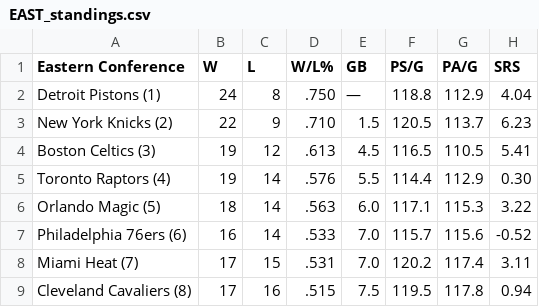
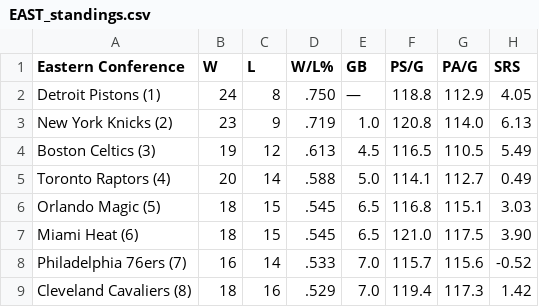
Before and after one commit to caHaber/flat-data-nba-standings, a CSV file: EAST_standings.csv, drawn as a sheet; only a part is shown; the diff covers the shown part only.

```diff
--- a/EAST_standings.csv
+++ b/EAST_standings.csv
@@ -1,9 +1,9 @@
 "Eastern Conference","W","L","W/L%","GB","PS/G","PA/G","SRS"
-"Detroit Pistons (1) ","24","8",".750","—","118.8","112.9","4.04"
-"New York Knicks (2) ","22","9",".710","1.5","120.5","113.7","6.23"
-"Boston Celtics (3) ","19","12",".613","4.5","116.5","110.5","5.41"
-"Toronto Raptors (4) ","19","14",".576","5.5","114.4","112.9","0.30"
-"Orlando Magic (5) ","18","14",".563","6.0","117.1","115.3","3.22"
-"Philadelphia 76ers (6) ","16","14",".533","7.0","115.7","115.6","-0.52"
-"Miami Heat (7) ","17","15",".531","7.0","120.2","117.4","3.11"
-"Cleveland Cavaliers (8) ","17","16",".515","7.5","119.5","117.8","0.94"
+"Detroit Pistons (1) ","24","8",".750","—","118.8","112.9","4.05"
+"New York Knicks (2) ","23","9",".719","1.0","120.8","114.0","6.13"
+"Boston Celtics (3) ","19","12",".613","4.5","116.5","110.5","5.49"
+"Toronto Raptors (4) ","20","14",".588","5.0","114.1","112.7","0.49"
+"Orlando Magic (5) ","18","15",".545","6.5","116.8","115.1","3.03"
+"Miami Heat (6) ","18","15",".545","6.5","121.0","117.5","3.90"
+"Philadelphia 76ers (7) ","16","14",".533","7.0","115.7","115.6","-0.52"
+"Cleveland Cavaliers (8) ","18","16",".529","7.0","119.4","117.3","1.42"
```
Also changed, not shown: 42 edited cells elsewhere in this file, WEST_standings.csv, 1 other file.
